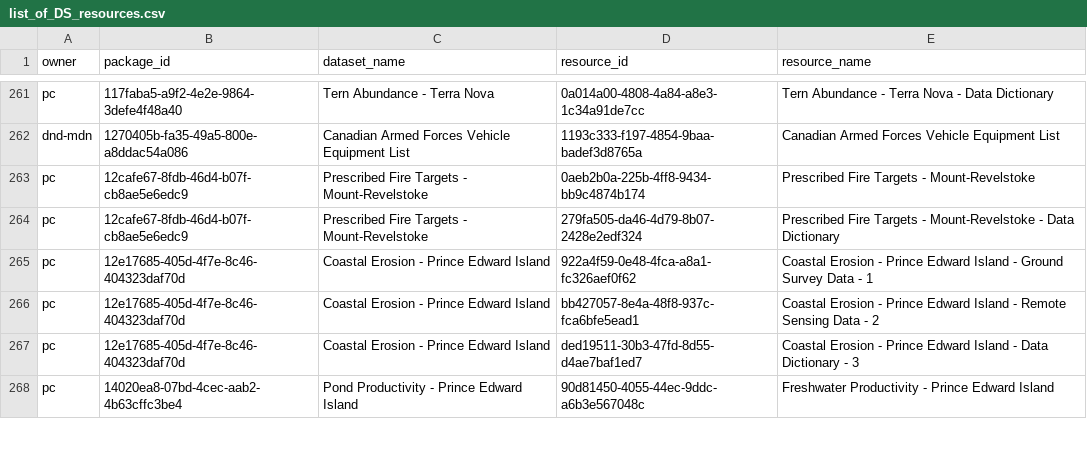
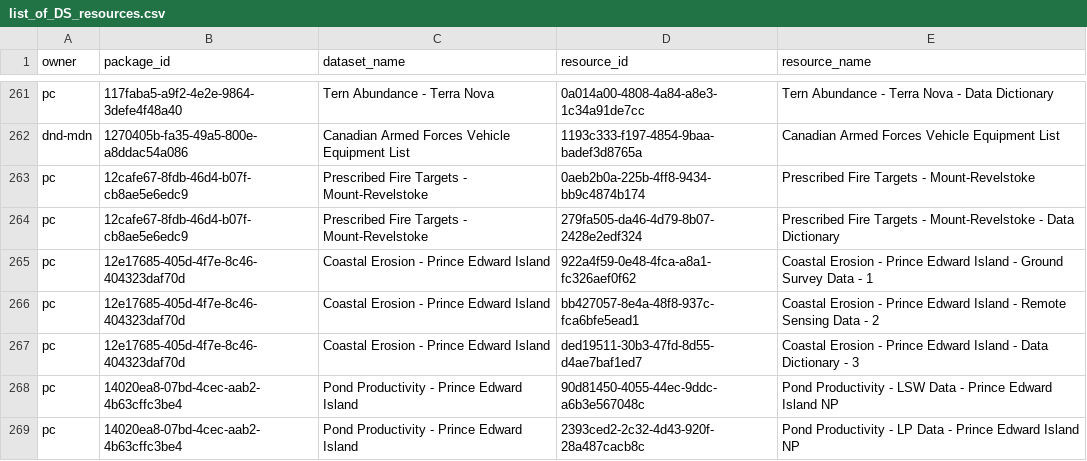
Before and after one commit to PatLittle/OpenGov_R_Scripts, a CSV file: list_of_DS_resources.csv, drawn as a sheet; only a part is shown, gaps mark what is left out; the diff covers the shown part only.

```diff
--- a/list_of_DS_resources.csv
+++ b/list_of_DS_resources.csv
@@ -267,2 +267,3 @@
 "pc","12e17685-405d-4f7e-8c46-404323daf70d","Coastal Erosion - Prince Edward Island","ded19511-30b3-47fd-8d55-d4ae7baf1ed7","Coastal Erosion - Prince Edward Island - Data Dictionary - 3"
-"pc","14020ea8-07bd-4cec-aab2-4b63cffc3be4","Pond Productivity - Prince Edward Island","90d81450-4055-44ec-9ddc-a6b3e567048c","Freshwater Productivity - Prince Edward Island"
+"pc","14020ea8-07bd-4cec-aab2-4b63cffc3be4","Pond Productivity - Prince Edward Island","90d81450-4055-44ec-9ddc-a6b3e567048c","Pond Productivity - LSW Data - Prince Edward Island NP"
+"pc","14020ea8-07bd-4cec-aab2-4b63cffc3be4","Pond Productivity - Prince Edward Island","2393ced2-2c32-4d43-920f-28a487cacb8c","Pond Productivity - LP Data - Prince Edward Island NP"
```
Also changed, not shown: 4 added rows and 14 edited cells elsewhere in this file, DataStore_Numbers_Tracker.csv.
